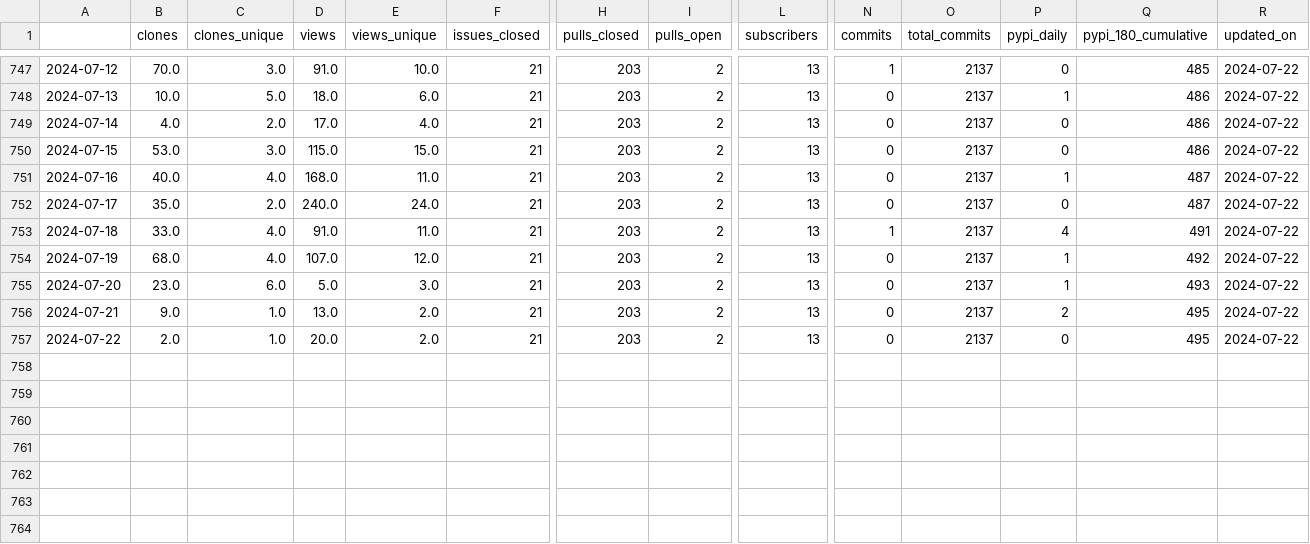
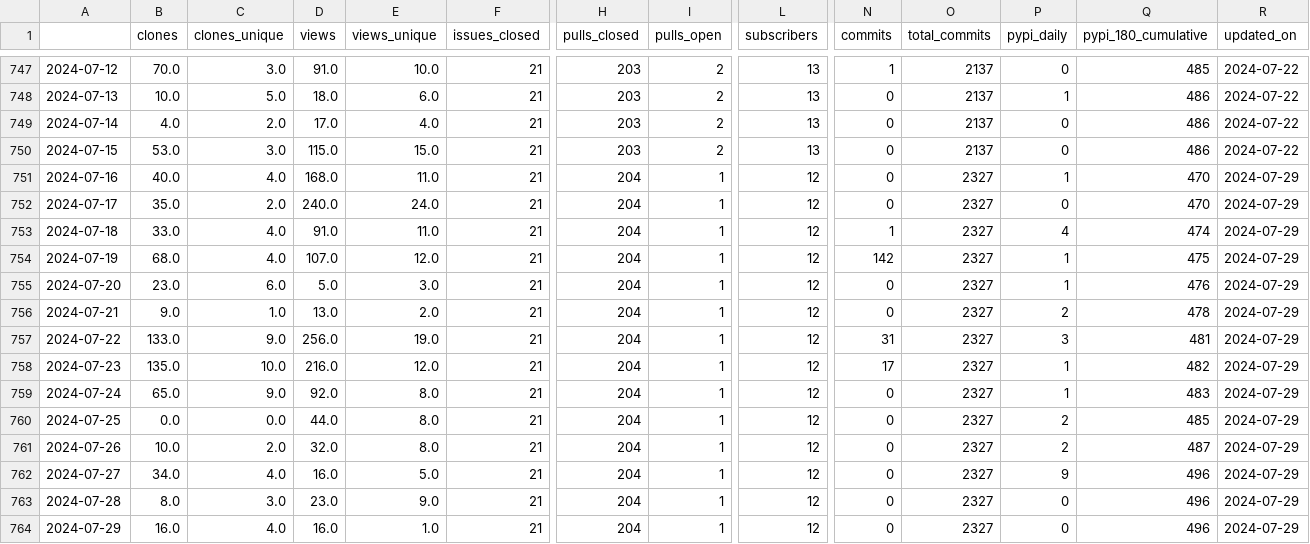
Before and after one commit to malihass/osos, a CSV file: data/sup3r.csv, drawn as a sheet; only a part is shown, gaps mark what is left out; rows hold the shown columns only; the diff names each change by its address in the sheet, - before the commit and + after, or states it on an @@ line.

Commit message:
update osos data and plots

```diff
--- a/data/sup3r.csv
+++ b/data/sup3r.csv
-H751:H757 (pulls_closed): 203
+H751:H757 (pulls_closed): 204
-I751:I757 (pulls_open): 2
+I751:I757 (pulls_open): 1
-L751:L757 (subscribers): 13
+L751:L757 (subscribers): 12
-O751:O757 (total_commits): 2137
+O751:O757 (total_commits): 2327
-Q751:Q752 (pypi_180_cumulative): 487
+Q751:Q752 (pypi_180_cumulative): 470
-R751:R757 (updated_on): 2024-07-22
+R751:R757 (updated_on): 2024-07-29
-Q753 (pypi_180_cumulative): 491
+Q753 (pypi_180_cumulative): 474
-N754 (commits): 0
+N754 (commits): 142
-Q754 (pypi_180_cumulative): 492
+Q754 (pypi_180_cumulative): 475
-Q755 (pypi_180_cumulative): 493
+Q755 (pypi_180_cumulative): 476
-Q756 (pypi_180_cumulative): 495
+Q756 (pypi_180_cumulative): 478
-B757 (clones): 2.0
+B757 (clones): 133.0
-C757 (clones_unique): 1.0
+C757 (clones_unique): 9.0
-D757 (views): 20.0
+D757 (views): 256.0
-E757 (views_unique): 2.0
+E757 (views_unique): 19.0
-N757 (commits): 0
+N757 (commits): 31
-P757 (pypi_daily): 0
+P757 (pypi_daily): 3
-Q757 (pypi_180_cumulative): 495
+Q757 (pypi_180_cumulative): 481
+row 758: 2024-07-23 | 135.0 | 10.0 | 216.0 | 12.0 | 21 | 204 | 1 | 12 | 17 | 2327 | 1 | 482 | 2024-07-29
+row 759: 2024-07-24 | 65.0 | 9.0 | 92.0 | 8.0 | 21 | 204 | 1 | 12 | 0 | 2327 | 1 | 483 | 2024-07-29
+row 760: 2024-07-25 | 0.0 | 0.0 | 44.0 | 8.0 | 21 | 204 | 1 | 12 | 0 | 2327 | 2 | 485 | 2024-07-29
+row 761: 2024-07-26 | 10.0 | 2.0 | 32.0 | 8.0 | 21 | 204 | 1 | 12 | 0 | 2327 | 2 | 487 | 2024-07-29
+row 762: 2024-07-27 | 34.0 | 4.0 | 16.0 | 5.0 | 21 | 204 | 1 | 12 | 0 | 2327 | 9 | 496 | 2024-07-29
+row 763: 2024-07-28 | 8.0 | 3.0 | 23.0 | 9.0 | 21 | 204 | 1 | 12 | 0 | 2327 | 0 | 496 | 2024-07-29
+row 764: 2024-07-29 | 16.0 | 4.0 | 16.0 | 1.0 | 21 | 204 | 1 | 12 | 0 | 2327 | 0 | 496 | 2024-07-29
```
Also changed, not shown: data/bioreactordesign.csv, data/pelephysics.csv, 15 other files.
